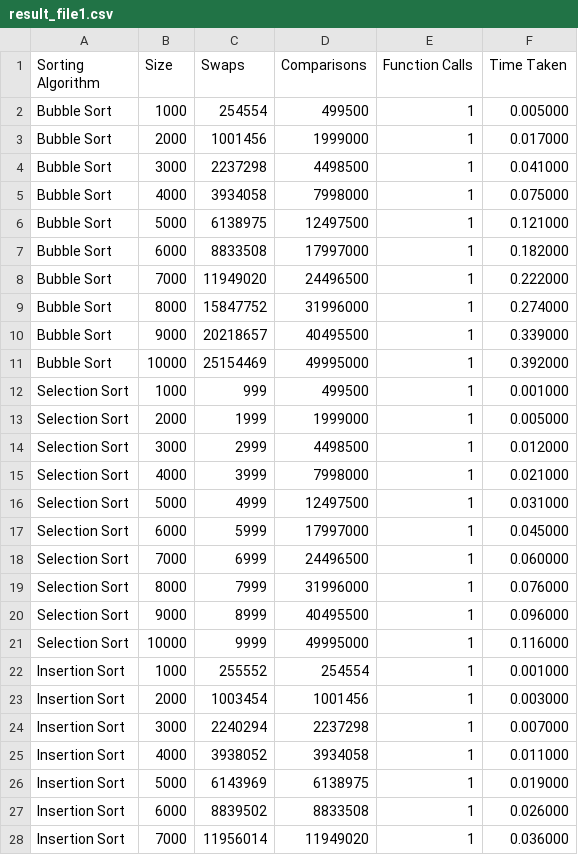
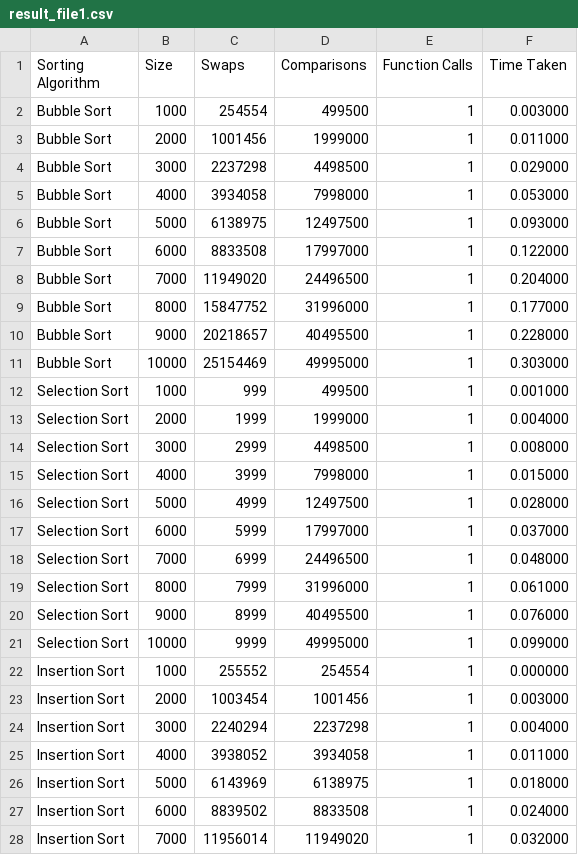
Before and after one commit to Olszewski-Jakub/University, a CSV file: freshman/CT102 - Algorithms & Information Systems/assignmnets/Assignment 4/question3/files/result_file1.csv, drawn as a sheet; only a part is shown; the diff covers the shown part only.

```diff
--- a/freshman/CT102 - Algorithms & Information Systems/assignmnets/Assignment 4/question3/files/result_file1.csv
+++ b/freshman/CT102 - Algorithms & Information Systems/assignmnets/Assignment 4/question3/files/result_file1.csv
@@ -1,28 +1,28 @@
 Sorting Algorithm, Size, Swaps, Comparisons, Function Calls, Time Taken
-Bubble Sort, 1000, 254554, 499500, 1, 0.005000
-Bubble Sort, 2000, 1001456, 1999000, 1, 0.017000
-Bubble Sort, 3000, 2237298, 4498500, 1, 0.041000
-Bubble Sort, 4000, 3934058, 7998000, 1, 0.075000
-Bubble Sort, 5000, 6138975, 12497500, 1, 0.121000
-Bubble Sort, 6000, 8833508, 17997000, 1, 0.182000
-Bubble Sort, 7000, 11949020, 24496500, 1, 0.222000
-Bubble Sort, 8000, 15847752, 31996000, 1, 0.274000
-Bubble Sort, 9000, 20218657, 40495500, 1, 0.339000
-Bubble Sort, 10000, 25154469, 49995000, 1, 0.392000
+Bubble Sort, 1000, 254554, 499500, 1, 0.003000
+Bubble Sort, 2000, 1001456, 1999000, 1, 0.011000
+Bubble Sort, 3000, 2237298, 4498500, 1, 0.029000
+Bubble Sort, 4000, 3934058, 7998000, 1, 0.053000
+Bubble Sort, 5000, 6138975, 12497500, 1, 0.093000
+Bubble Sort, 6000, 8833508, 17997000, 1, 0.122000
+Bubble Sort, 7000, 11949020, 24496500, 1, 0.204000
+Bubble Sort, 8000, 15847752, 31996000, 1, 0.177000
+Bubble Sort, 9000, 20218657, 40495500, 1, 0.228000
+Bubble Sort, 10000, 25154469, 49995000, 1, 0.303000
 Selection Sort, 1000, 999, 499500, 1, 0.001000
-Selection Sort, 2000, 1999, 1999000, 1, 0.005000
-Selection Sort, 3000, 2999, 4498500, 1, 0.012000
-Selection Sort, 4000, 3999, 7998000, 1, 0.021000
-Selection Sort, 5000, 4999, 12497500, 1, 0.031000
-Selection Sort, 6000, 5999, 17997000, 1, 0.045000
-Selection Sort, 7000, 6999, 24496500, 1, 0.060000
-Selection Sort, 8000, 7999, 31996000, 1, 0.076000
-Selection Sort, 9000, 8999, 40495500, 1, 0.096000
-Selection Sort, 10000, 9999, 49995000, 1, 0.116000
-Insertion Sort, 1000, 255552, 254554, 1, 0.001000
+Selection Sort, 2000, 1999, 1999000, 1, 0.004000
+Selection Sort, 3000, 2999, 4498500, 1, 0.008000
+Selection Sort, 4000, 3999, 7998000, 1, 0.015000
+Selection Sort, 5000, 4999, 12497500, 1, 0.028000
+Selection Sort, 6000, 5999, 17997000, 1, 0.037000
+Selection Sort, 7000, 6999, 24496500, 1, 0.048000
+Selection Sort, 8000, 7999, 31996000, 1, 0.061000
+Selection Sort, 9000, 8999, 40495500, 1, 0.076000
+Selection Sort, 10000, 9999, 49995000, 1, 0.099000
+Insertion Sort, 1000, 255552, 254554, 1, 0.000000
 Insertion Sort, 2000, 1003454, 1001456, 1, 0.003000
-Insertion Sort, 3000, 2240294, 2237298, 1, 0.007000
+Insertion Sort, 3000, 2240294, 2237298, 1, 0.004000
 Insertion Sort, 4000, 3938052, 3934058, 1, 0.011000
-Insertion Sort, 5000, 6143969, 6138975, 1, 0.019000
-Insertion Sort, 6000, 8839502, 8833508, 1, 0.026000
-Insertion Sort, 7000, 11956014, 11949020, 1, 0.036000
+Insertion Sort, 5000, 6143969, 6138975, 1, 0.018000
+Insertion Sort, 6000, 8839502, 8833508, 1, 0.024000
+Insertion Sort, 7000, 11956014, 11949020, 1, 0.032000
```
Also changed, not shown: 5 edited cells elsewhere in this file, freshman/CT102 - Algorithms & Information Systems/assignmnets/Assignment 4/question3/files/result_file2.csv, 11 other files.
